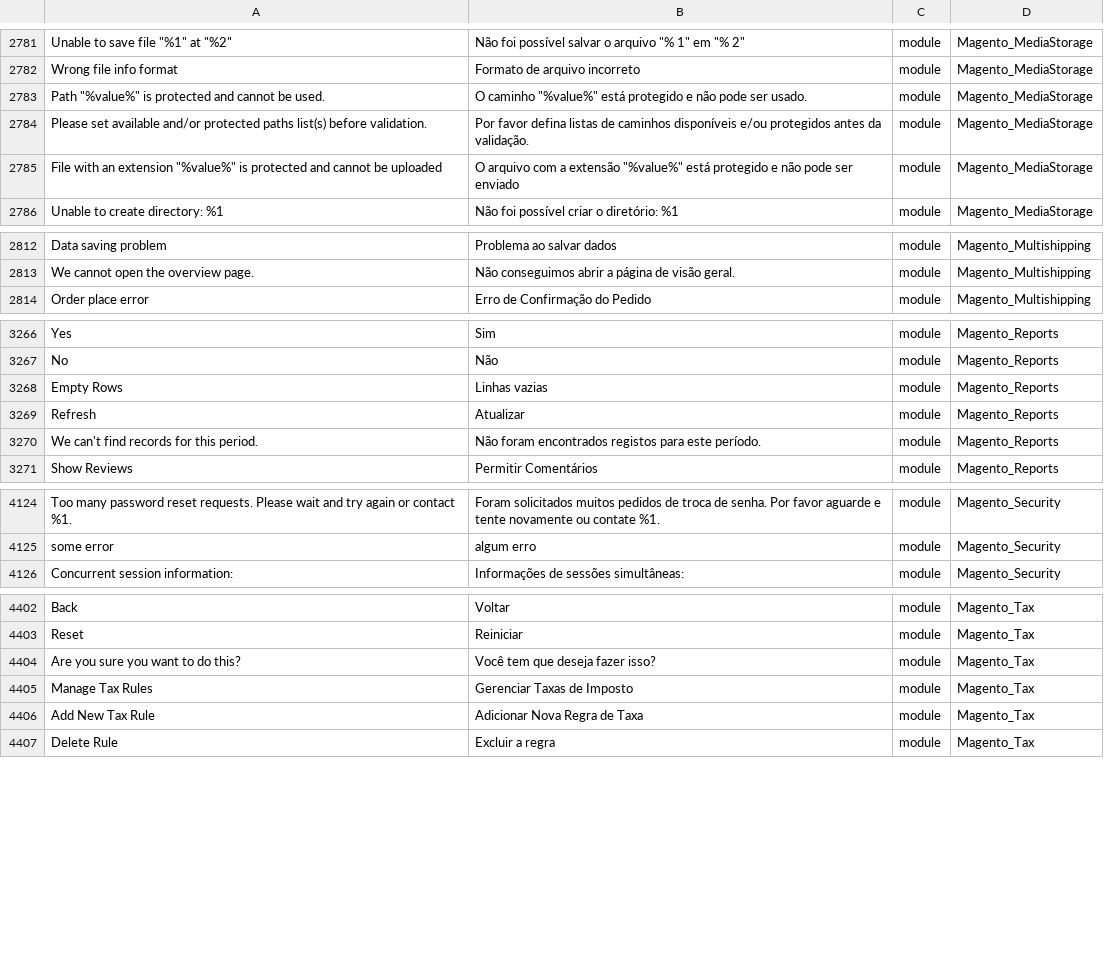
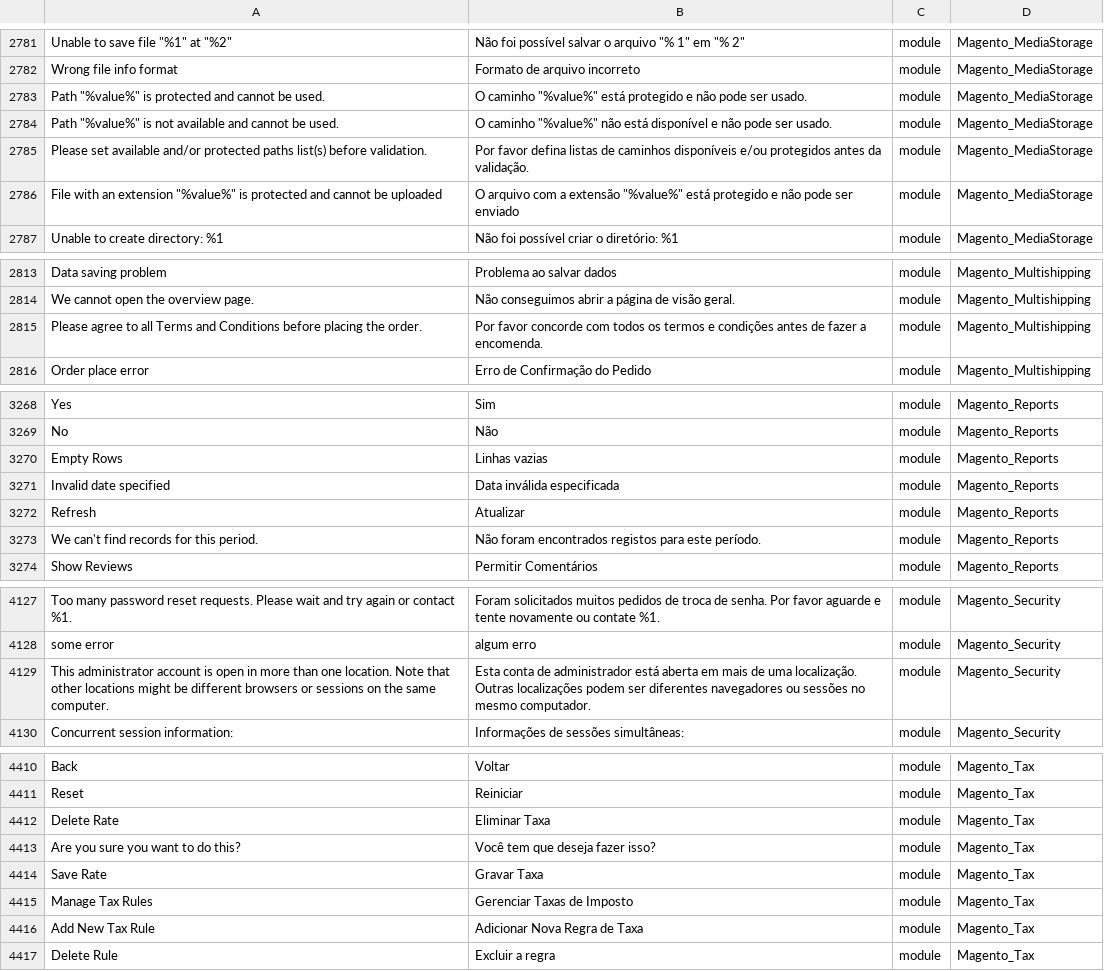
Before and after one commit to webjump/language_pt_br, a CSV file: pt_BR.csv, drawn as a sheet; only a part is shown, gaps mark what is left out; the diff covers the shown part only; the diff names each change by its address in the sheet, - before the commit and + after, or states it on an @@ line.

```diff
--- a/pt_BR.csv
+++ b/pt_BR.csv
+row 2784: Path "%value%" is not available and cannot be used. | O caminho "%value%" não está disponível e não pode ser usado. | module | Magento_MediaStorage
+row 2815: Please agree to all Terms and Conditions before placing the order. | Por favor concorde com todos os termos e condições antes de fazer a encomenda. | module | Magento_Multishipping
+row 3271: Invalid date specified | Data inválida especificada | module | Magento_Reports
+row 4129: This administrator account is open in more than one location. Note that other locations might be different browsers or sessions on the same computer. | Esta conta de administrador está aberta em mais de uma localização. Outras localizações podem ser diferentes navegadores ou sessões no mesmo computador. | module | Magento_Security
+row 4412: Delete Rate | Eliminar Taxa | module | Magento_Tax
+row 4414: Save Rate | Gravar Taxa | module | Magento_Tax
```
Also changed, not shown: 10 added rows elsewhere in this file, 1 other file.
